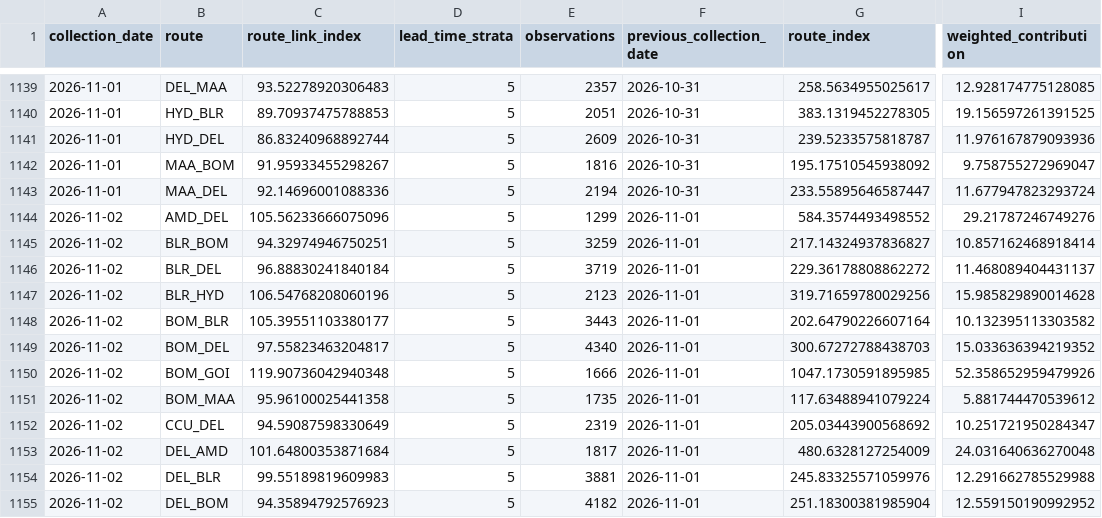
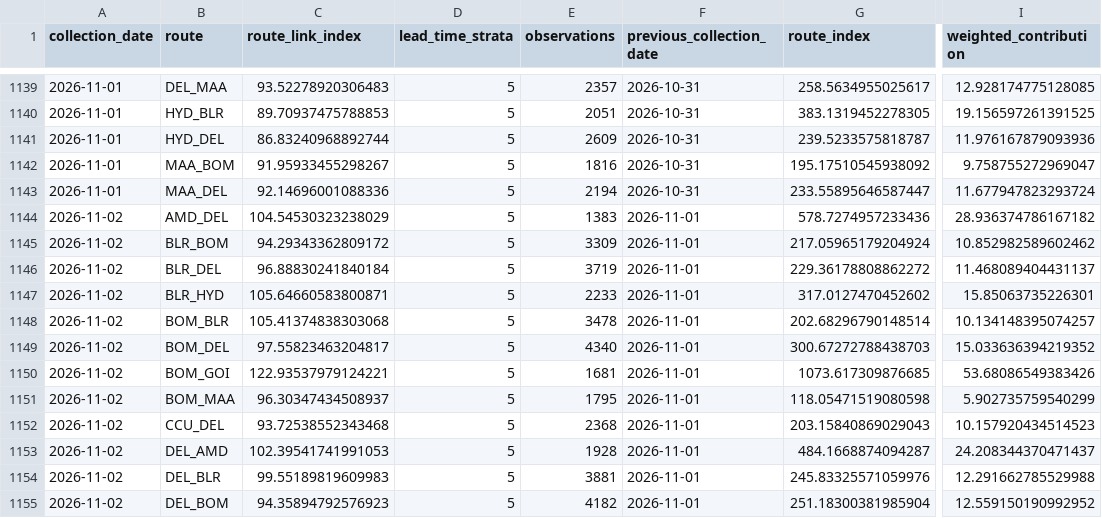
Before and after one commit to tripathianand23/AirFareX, a CSV file: data/processed/real/index/real_route_contributions.csv, drawn as a sheet; only a part is shown, gaps mark what is left out; the diff covers the shown part only; the diff names each change by its address in the sheet, - before the commit and + after, or states it on an @@ line.

```diff
--- a/data/processed/real/index/real_route_contributions.csv
+++ b/data/processed/real/index/real_route_contributions.csv
-C1144 (route_link_index): 105.56233666075096
+C1144 (route_link_index): 104.54530323238029
-E1144 (observations): 1299
+E1144 (observations): 1383
-G1144 (route_index): 584.3574493498552
+G1144 (route_index): 578.7274957233436
-I1144 (weighted_contribution): 29.21787246749276
+I1144 (weighted_contribution): 28.936374786167182
-C1145 (route_link_index): 94.32974946750251
+C1145 (route_link_index): 94.29343362809172
-E1145 (observations): 3259
+E1145 (observations): 3309
-G1145 (route_index): 217.14324937836827
+G1145 (route_index): 217.05965179204924
-I1145 (weighted_contribution): 10.857162468918414
+I1145 (weighted_contribution): 10.852982589602462
-C1147 (route_link_index): 106.54768208060196
+C1147 (route_link_index): 105.64660583800871
-E1147 (observations): 2123
+E1147 (observations): 2233
-G1147 (route_index): 319.71659780029256
+G1147 (route_index): 317.0127470452602
-I1147 (weighted_contribution): 15.985829890014628
+I1147 (weighted_contribution): 15.85063735226301
-C1148 (route_link_index): 105.39551103380177
+C1148 (route_link_index): 105.41374838303068
-E1148 (observations): 3443
+E1148 (observations): 3478
-G1148 (route_index): 202.64790226607164
+G1148 (route_index): 202.68296790148514
-I1148 (weighted_contribution): 10.132395113303582
+I1148 (weighted_contribution): 10.134148395074257
-C1150 (route_link_index): 119.90736042940348
+C1150 (route_link_index): 122.93537979124221
-E1150 (observations): 1666
+E1150 (observations): 1681
-G1150 (route_index): 1047.1730591895985
+G1150 (route_index): 1073.617309876685
-I1150 (weighted_contribution): 52.358652959479926
+I1150 (weighted_contribution): 53.68086549383426
-C1151 (route_link_index): 95.96100025441358
+C1151 (route_link_index): 96.30347434508937
-E1151 (observations): 1735
+E1151 (observations): 1795
-G1151 (route_index): 117.63488941079224
+G1151 (route_index): 118.05471519080598
-I1151 (weighted_contribution): 5.881744470539612
+I1151 (weighted_contribution): 5.902735759540299
-C1152 (route_link_index): 94.59087598330649
+C1152 (route_link_index): 93.72538552343468
-E1152 (observations): 2319
+E1152 (observations): 2368
-G1152 (route_index): 205.03443900568692
+G1152 (route_index): 203.15840869029043
-I1152 (weighted_contribution): 10.251721950284347
+I1152 (weighted_contribution): 10.157920434514523
-C1153 (route_link_index): 101.64800353871684
+C1153 (route_link_index): 102.39541741991053
-E1153 (observations): 1817
+E1153 (observations): 1928
-G1153 (route_index): 480.6328127254009
+G1153 (route_index): 484.1668874094287
-I1153 (weighted_contribution): 24.031640636270048
+I1153 (weighted_contribution): 24.208344370471437
```
Also changed, not shown: 32 edited cells elsewhere in this file, data/processed/real/index/real_daily_airfare_index.csv, data/processed/real/index/real_lead_time_contributions.csv, 7 other files.
